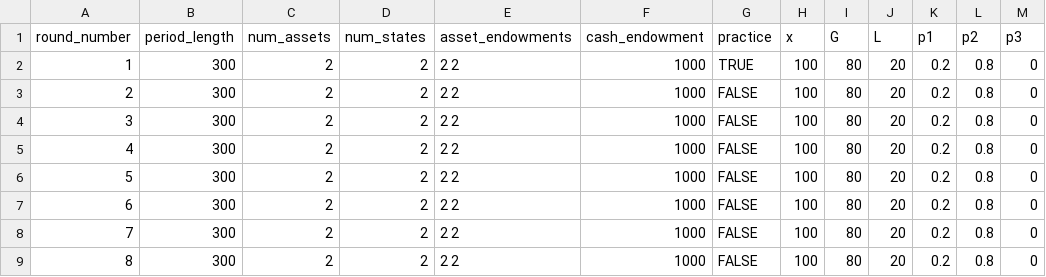
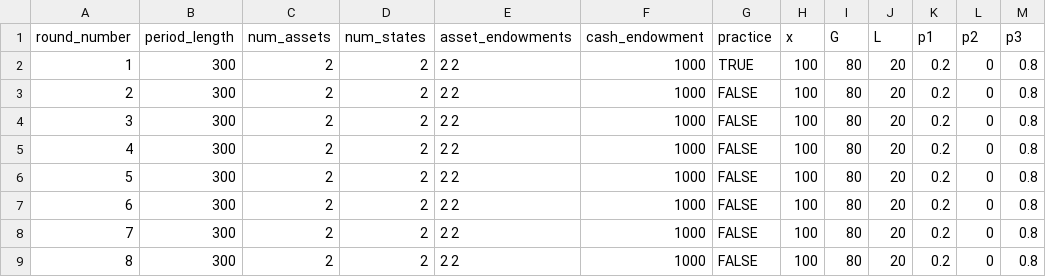
Before and after one commit to Zhangxi-Lam/salience_market_deploy, a CSV file: salience_market/configs/states_two.csv, drawn as a sheet.

```diff
--- a/salience_market/configs/states_two.csv
+++ b/salience_market/configs/states_two.csv
@@ -1,9 +1,9 @@
 round_number,period_length,num_assets,num_states,asset_endowments,cash_endowment,practice,x,G,L,p1,p2,p3
-1,300,2,2,2 2,1000,TRUE,100,80,20,0.2,0.8,0
-2,300,2,2,2 2,1000,FALSE,100,80,20,0.2,0.8,0
-3,300,2,2,2 2,1000,FALSE,100,80,20,0.2,0.8,0
-4,300,2,2,2 2,1000,FALSE,100,80,20,0.2,0.8,0
-5,300,2,2,2 2,1000,FALSE,100,80,20,0.2,0.8,0
-6,300,2,2,2 2,1000,FALSE,100,80,20,0.2,0.8,0
-7,300,2,2,2 2,1000,FALSE,100,80,20,0.2,0.8,0
-8,300,2,2,2 2,1000,FALSE,100,80,20,0.2,0.8,0
+1,300,2,2,2 2,1000,TRUE,100,80,20,0.2,0,0.8
+2,300,2,2,2 2,1000,FALSE,100,80,20,0.2,0,0.8
+3,300,2,2,2 2,1000,FALSE,100,80,20,0.2,0,0.8
+4,300,2,2,2 2,1000,FALSE,100,80,20,0.2,0,0.8
+5,300,2,2,2 2,1000,FALSE,100,80,20,0.2,0,0.8
+6,300,2,2,2 2,1000,FALSE,100,80,20,0.2,0,0.8
+7,300,2,2,2 2,1000,FALSE,100,80,20,0.2,0,0.8
+8,300,2,2,2 2,1000,FALSE,100,80,20,0.2,0,0.8
```
Also changed, not shown: salience_market/configs/demo.csv.
